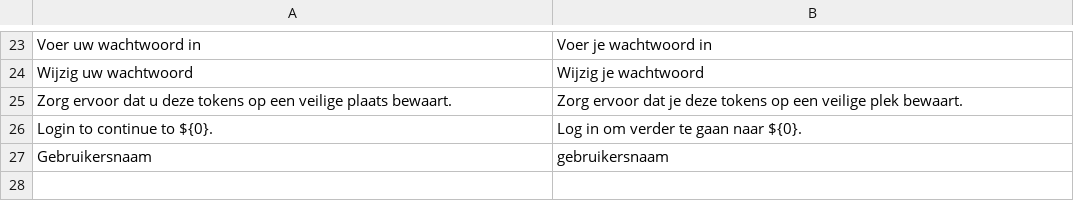
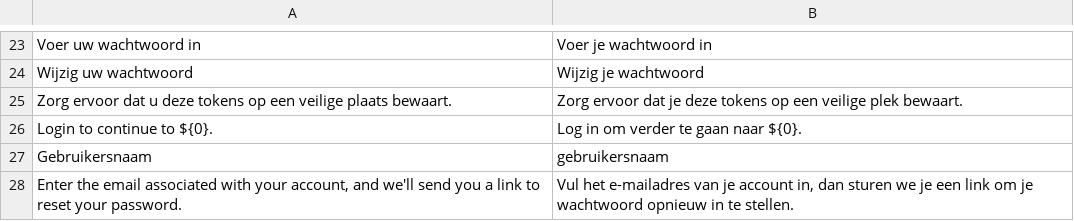
Before and after one commit to inside-out-time-machines/jottem, a TSV file: deploy/authentik-locale/vervangingen.tsv, drawn as a sheet; only a part is shown, gaps mark what is left out.

Commit message:
Tutoyeerpatch: wachtwoordreset-uitleg vertaald

```diff
--- a/deploy/authentik-locale/vervangingen.tsv
+++ b/deploy/authentik-locale/vervangingen.tsv
@@ -27 +27,2 @@ Login to continue to ${0}.	Log in om verder te gaan naar ${0}.
 "Gebruikersnaam"	"gebruikersnaam"
+Enter the email associated with your account, and we'll send you a link to reset your password.	Vul het e-mailadres van je account in, dan sturen we je een link om je wachtwoord opnieuw in te stellen.
```
Also changed, not shown: 1 other file.
